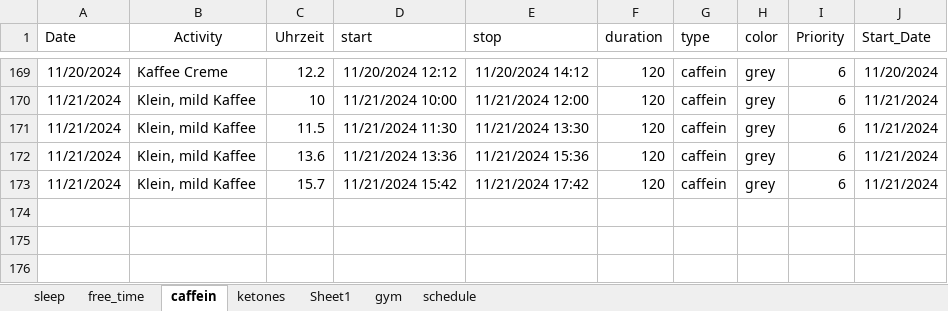
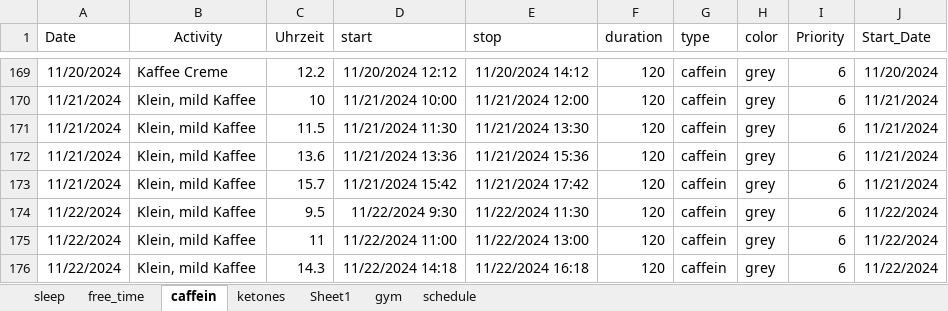
Before and after one commit to chris-kremer/dashapp, an Excel workbook: Data_10.04.24.xlsx, sheet caffein, drawn as a sheet; only a part is shown, gaps mark what is left out; values as stored, in another font and other column widths than the file's, no borders; the diff names each change by its address in the sheet, - before the commit and + after, or states it on an @@ line.

Commit message:
Automated update for Excel file

```diff
--- a/Data_10.04.24.xlsx (sheet caffein)
+++ b/Data_10.04.24.xlsx (sheet caffein)
+row 174: 11/22/2024 | Klein, mild Kaffee | 9.5 | 11/22/2024 9:30 | 11/22/2024 11:30 | 120 | caffein | grey | 6 | 11/22/2024
+row 175: 11/22/2024 | Klein, mild Kaffee | 11 | 11/22/2024 11:00 | 11/22/2024 13:00 | 120 | caffein | grey | 6 | 11/22/2024
+row 176: 11/22/2024 | Klein, mild Kaffee | 14.3 | 11/22/2024 14:18 | 11/22/2024 16:18 | 120 | caffein | grey | 6 | 11/22/2024
```
